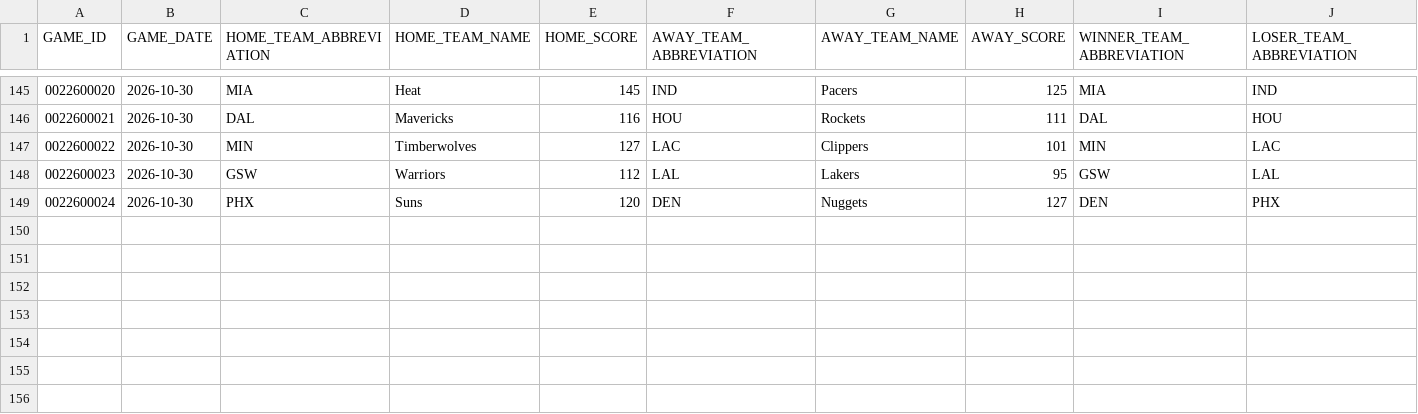
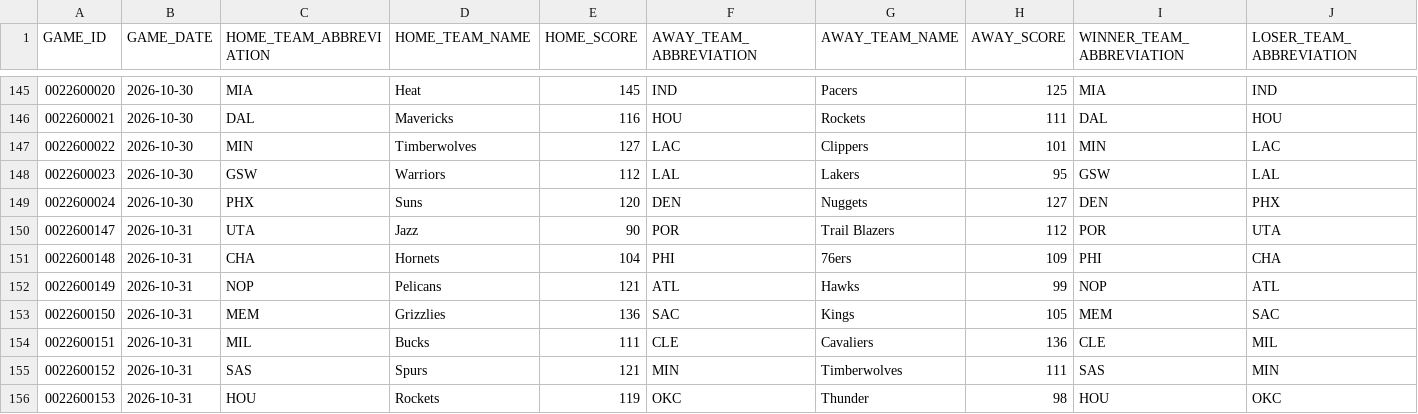
Before and after one commit to Shyesilbas/nbaModelApp, a CSV file: data/season=2026-27/processed/game_results.csv, drawn as a sheet; only a part is shown, gaps mark what is left out; rows hold the shown columns only; the diff names each change by its address in the sheet, - before the commit and + after, or states it on an @@ line.

```diff
--- a/data/season=2026-27/processed/game_results.csv
+++ b/data/season=2026-27/processed/game_results.csv
+row 150: 0022600147 | 2026-10-31 | UTA | Jazz | 90 | POR | Trail Blazers | 112 | POR | UTA
+row 151: 0022600148 | 2026-10-31 | CHA | Hornets | 104 | PHI | 76ers | 109 | PHI | CHA
+row 152: 0022600149 | 2026-10-31 | NOP | Pelicans | 121 | ATL | Hawks | 99 | NOP | ATL
+row 153: 0022600150 | 2026-10-31 | MEM | Grizzlies | 136 | SAC | Kings | 105 | MEM | SAC
+row 154: 0022600151 | 2026-10-31 | MIL | Bucks | 111 | CLE | Cavaliers | 136 | CLE | MIL
+row 155: 0022600152 | 2026-10-31 | SAS | Spurs | 121 | MIN | Timberwolves | 111 | SAS | MIN
+row 156: 0022600153 | 2026-10-31 | HOU | Rockets | 119 | OKC | Thunder | 98 | HOU | OKC
```
Also changed, not shown: data/season=2026-27/analysis/team_rosters_live.csv, data/season=2026-27/raw/player_starters.csv, 3 other files.
